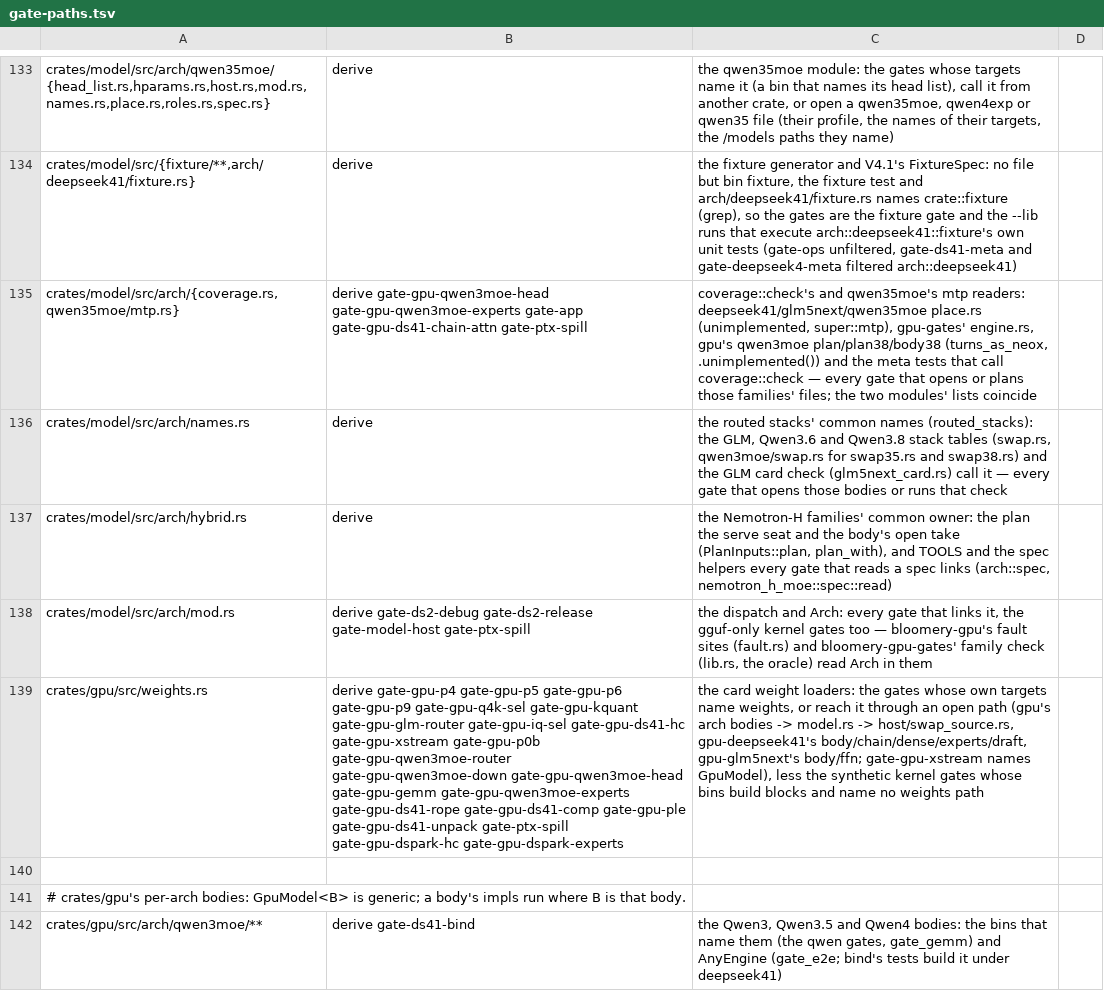
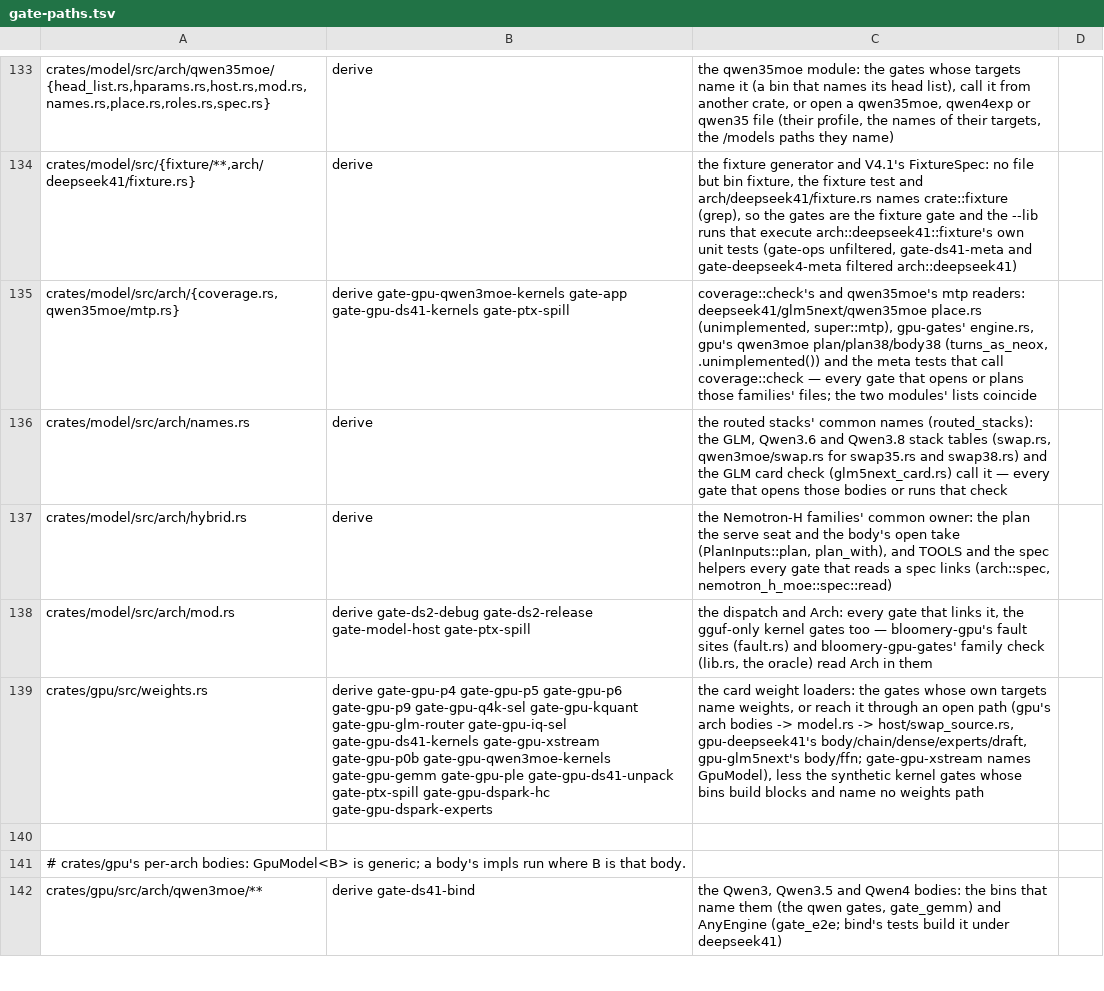
Before and after one commit to juliankang4/bloomery, a TSV file: tools/gate-paths.tsv, drawn as a sheet; only a part is shown, gaps mark what is left out; the diff covers the shown part only; the diff names each change by its address in the sheet, - before the commit and + after, or states it on an @@ line.

```diff
--- a/tools/gate-paths.tsv
+++ b/tools/gate-paths.tsv
-B135: derive gate-gpu-qwen3moe-head gate-gpu-qwen3moe-experts gate-app gate-gpu-ds41-chain-attn gate-ptx-spill
+B135: derive gate-gpu-qwen3moe-kernels gate-app gate-gpu-ds41-kernels gate-ptx-spill
-B139: …gate-gpu-glm-router gate-gpu-iq-sel gate-gpu-ds41-hc gate-gpu-xstream gate-gpu-p0b gate-gpu-qwen3moe-router gate-gpu-qwen3moe-down gate-gpu-qwen3moe-head gate-gpu-gemm gate-gpu-qwen3moe-experts gate-gpu-ds41-rope gate-gpu-ds41-comp gate-gpu-ple gate-gpu-ds41-unpack…
+B139: …gate-gpu-glm-router gate-gpu-iq-sel gate-gpu-ds41-kernels gate-gpu-xstream gate-gpu-p0b gate-gpu-qwen3moe-kernels gate-gpu-gemm gate-gpu-ple gate-gpu-ds41-unpack…
```
Also changed, not shown: 27 edited cells elsewhere in this file, tools/gate-class.tsv, 39 other files.
